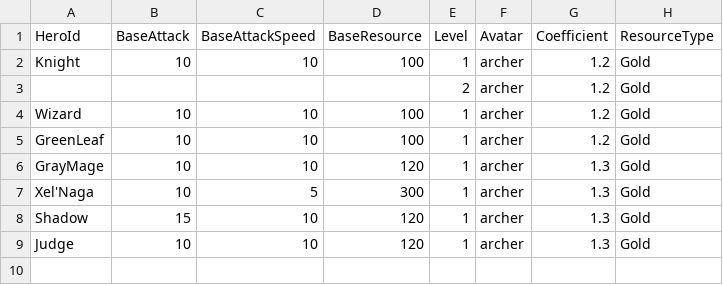
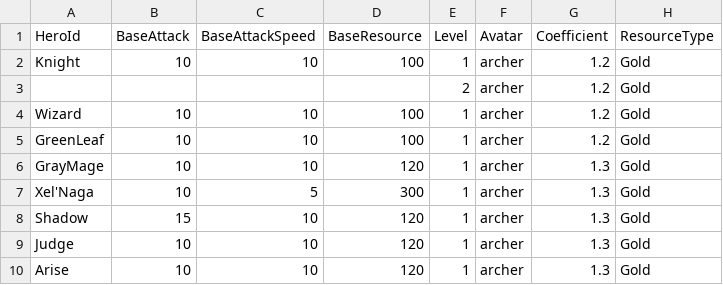
Before and after one commit to CapstoneProjectCastleDefense/GrowCastle, a CSV file: Assets/Resources/BlueprintData/HeroConfig.csv, drawn as a sheet.

```diff
--- a/Assets/Resources/BlueprintData/HeroConfig.csv
+++ b/Assets/Resources/BlueprintData/HeroConfig.csv
@@ -9 +9,2 @@ Shadow,15,10,120,1,archer,1.3,Gold
 Judge,10,10,120,1,archer,1.3,Gold
+Arise,10,10,120,1,archer,1.3,Gold
```
Also changed, not shown: Assets/Resources/BlueprintData/EvolutionBlueprint.csv, Assets/Resources/BlueprintData/Hero.csv, 39 other files.
